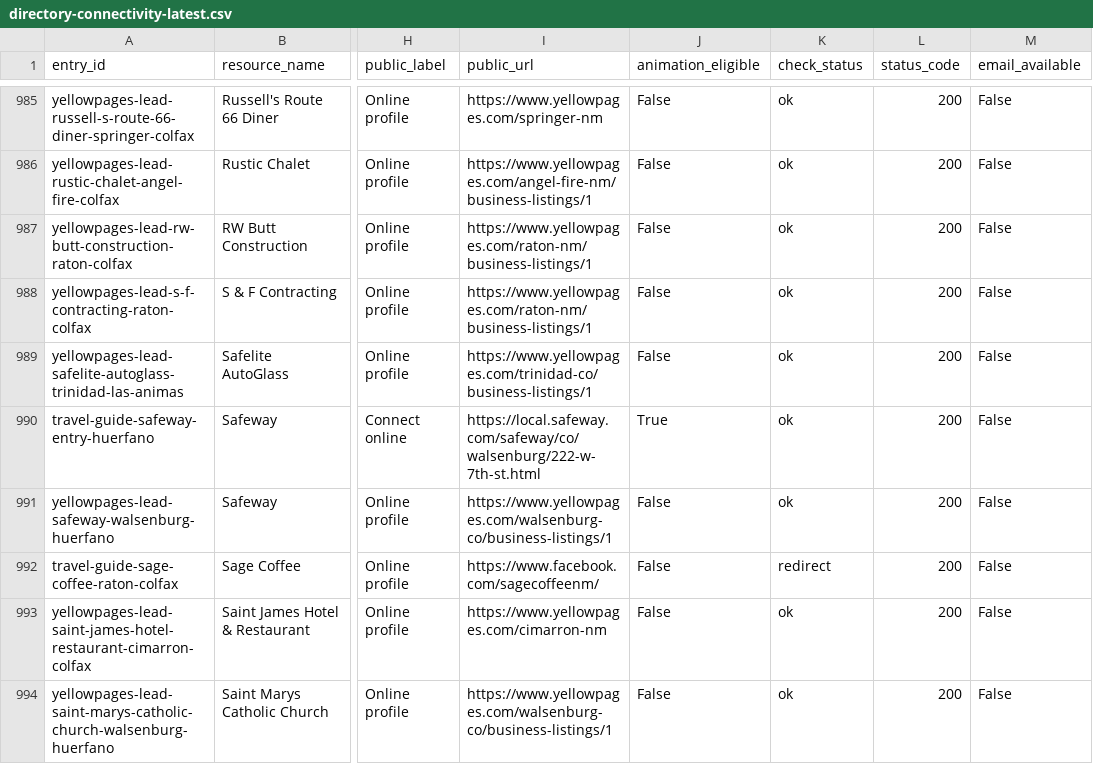
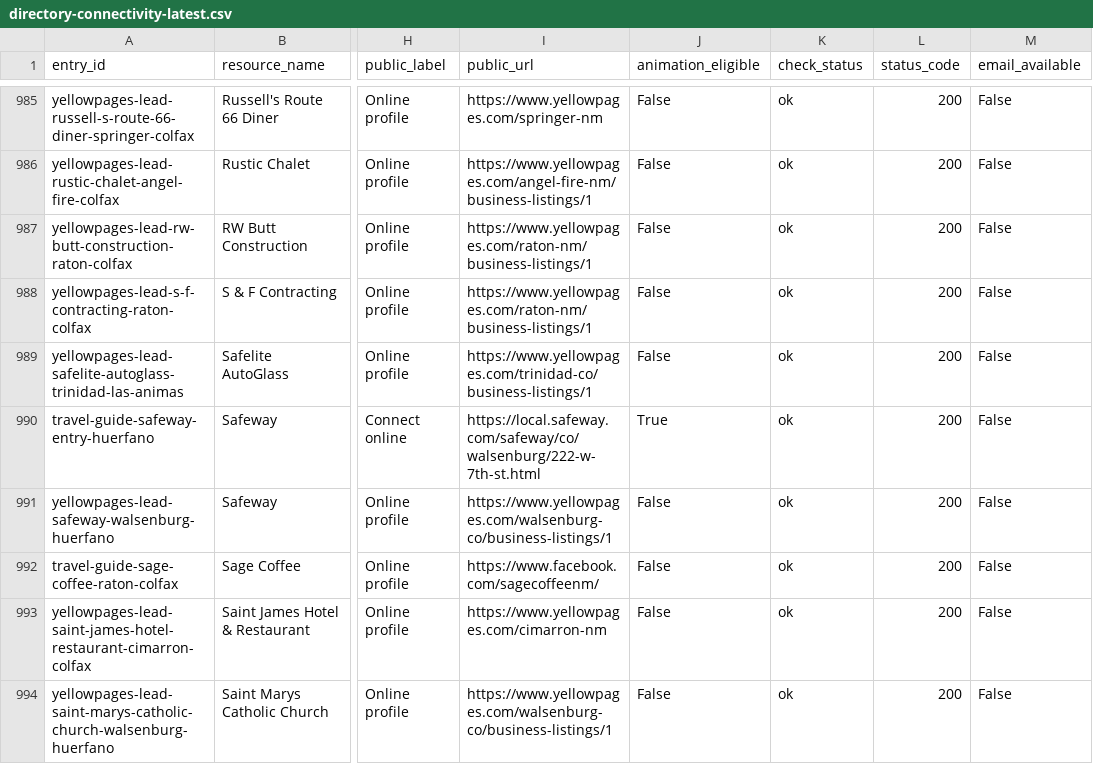
Before and after one commit to nikoibanez/Tri-County-Regional-Marketing-Guide-New-Mexico-Colorado, a CSV file: review/directory-connectivity/directory-connectivity-latest.csv, drawn as a sheet; only a part is shown, gaps mark what is left out; the diff covers the shown part only; the diff names each change by its address in the sheet, - before the commit and + after, or states it on an @@ line.

```diff
--- a/review/directory-connectivity/directory-connectivity-latest.csv
+++ b/review/directory-connectivity/directory-connectivity-latest.csv
-K992 (check_status): redirect
+K992 (check_status): ok
```
Also changed, not shown: 5 edited cells elsewhere in this file, 11 other files.
